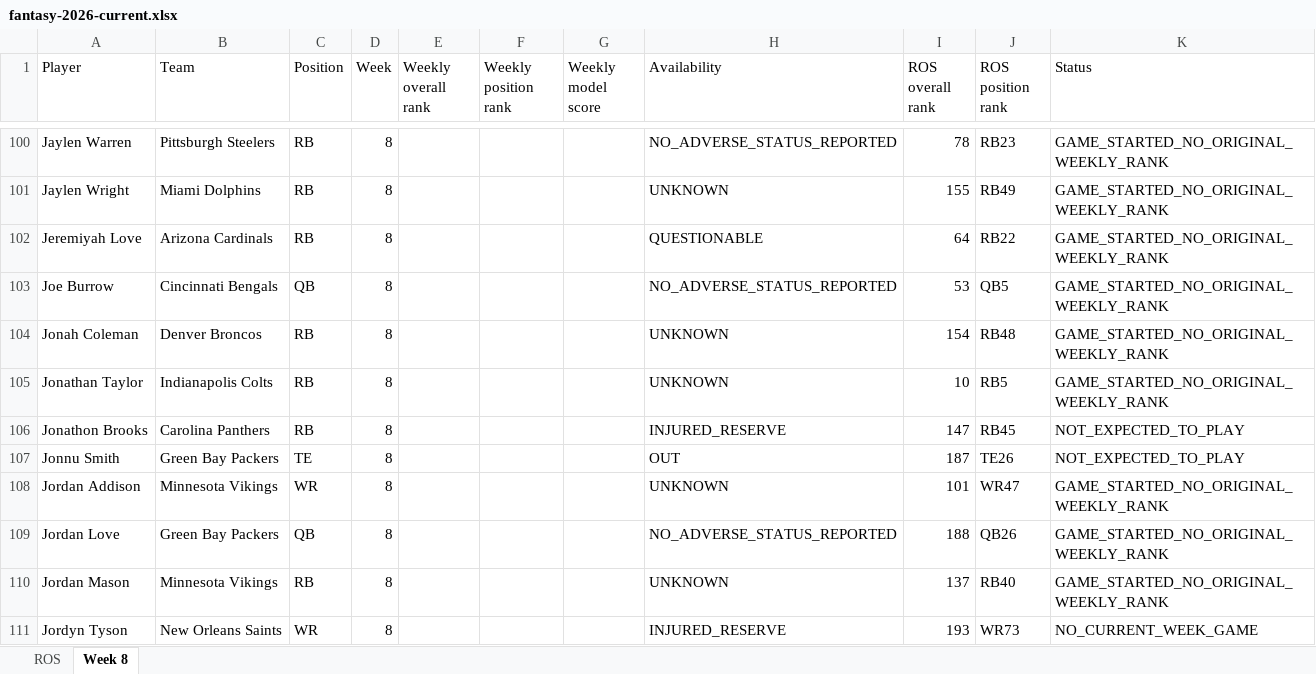
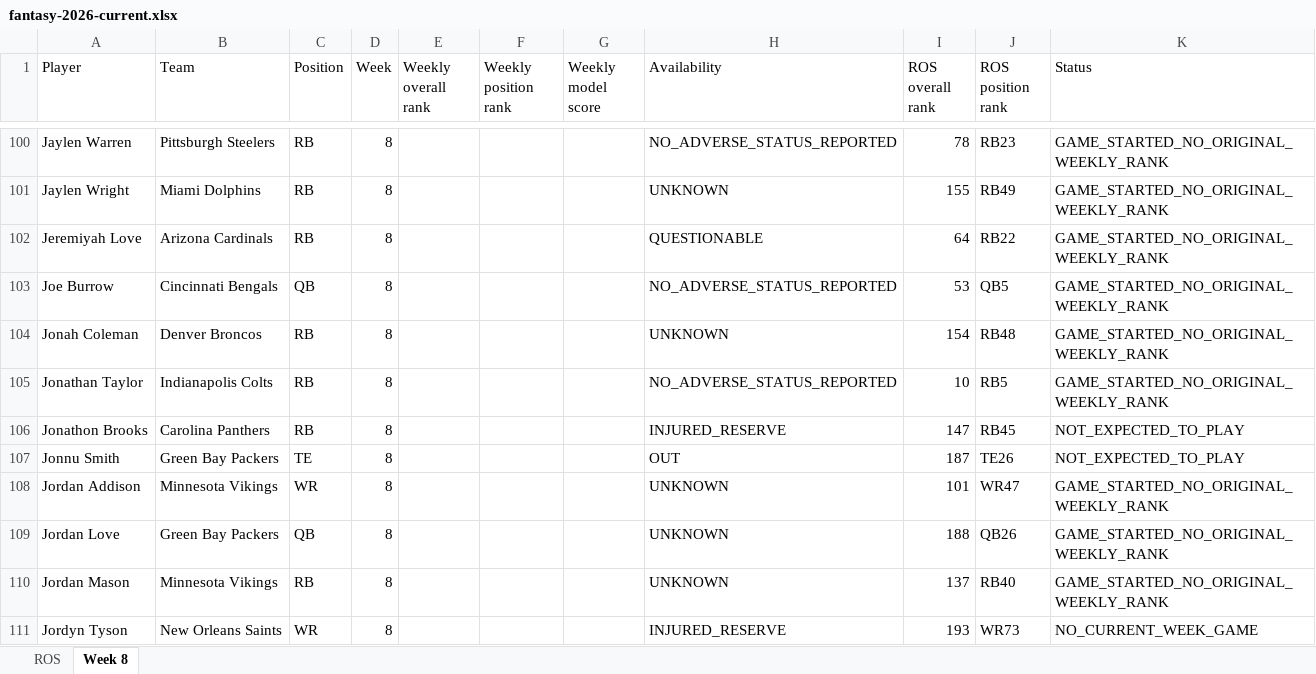
Before and after one commit to brandonlowery013-glitch/-fantasy-2026-player-comparison-, an Excel workbook: exports/fantasy-2026-current.xlsx, sheet Week 8, drawn as a sheet; only a part is shown, gaps mark what is left out; values as stored, in another font and other column widths than the file's, no borders; the diff covers the shown part only; the diff names each change by its address in the sheet, - before the commit and + after, or states it on an @@ line.

```diff
--- a/exports/fantasy-2026-current.xlsx (sheet Week 8)
+++ b/exports/fantasy-2026-current.xlsx (sheet Week 8)
-H105 (Availability): UNKNOWN
+H105 (Availability): NO_ADVERSE_STATUS_REPORTED
-H109 (Availability): NO_ADVERSE_STATUS_REPORTED
+H109 (Availability): UNKNOWN
```
Also changed, not shown: 30 edited cells elsewhere in this sheet, 28 other files.
